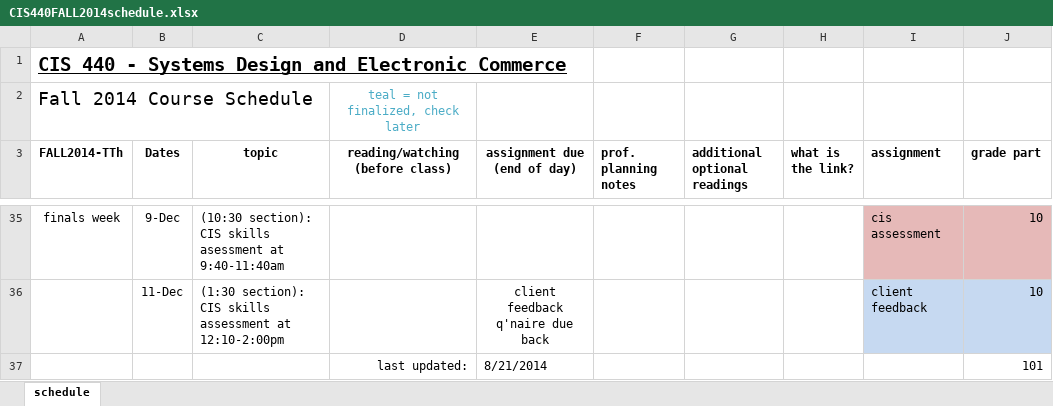
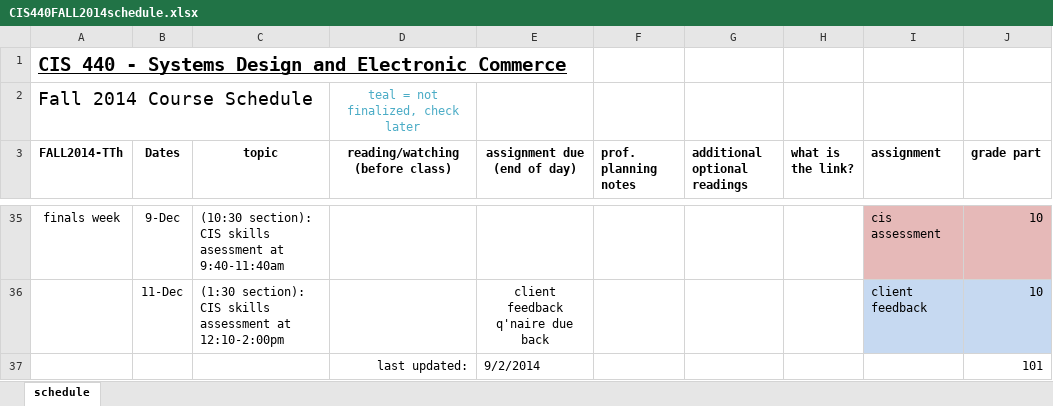
Before and after one commit to asu-cis-capstone/course-info, an Excel workbook: CIS440FALL2014schedule.xlsx, sheet schedule, drawn as a sheet; only a part is shown, gaps mark what is left out; values as stored, in another font and other column widths than the file's, no borders; the diff covers the shown part only; the diff names each change by its address in the sheet, - before the commit and + after, or states it on an @@ line.

```diff
--- a/CIS440FALL2014schedule.xlsx (sheet schedule)
+++ b/CIS440FALL2014schedule.xlsx (sheet schedule)
-E37 (assignment due (end of day)): 8/21/2014
+E37 (assignment due (end of day)): 9/2/2014
```
Also changed, not shown: 24 edited cells and cell formats elsewhere in this sheet, 4 other files.
